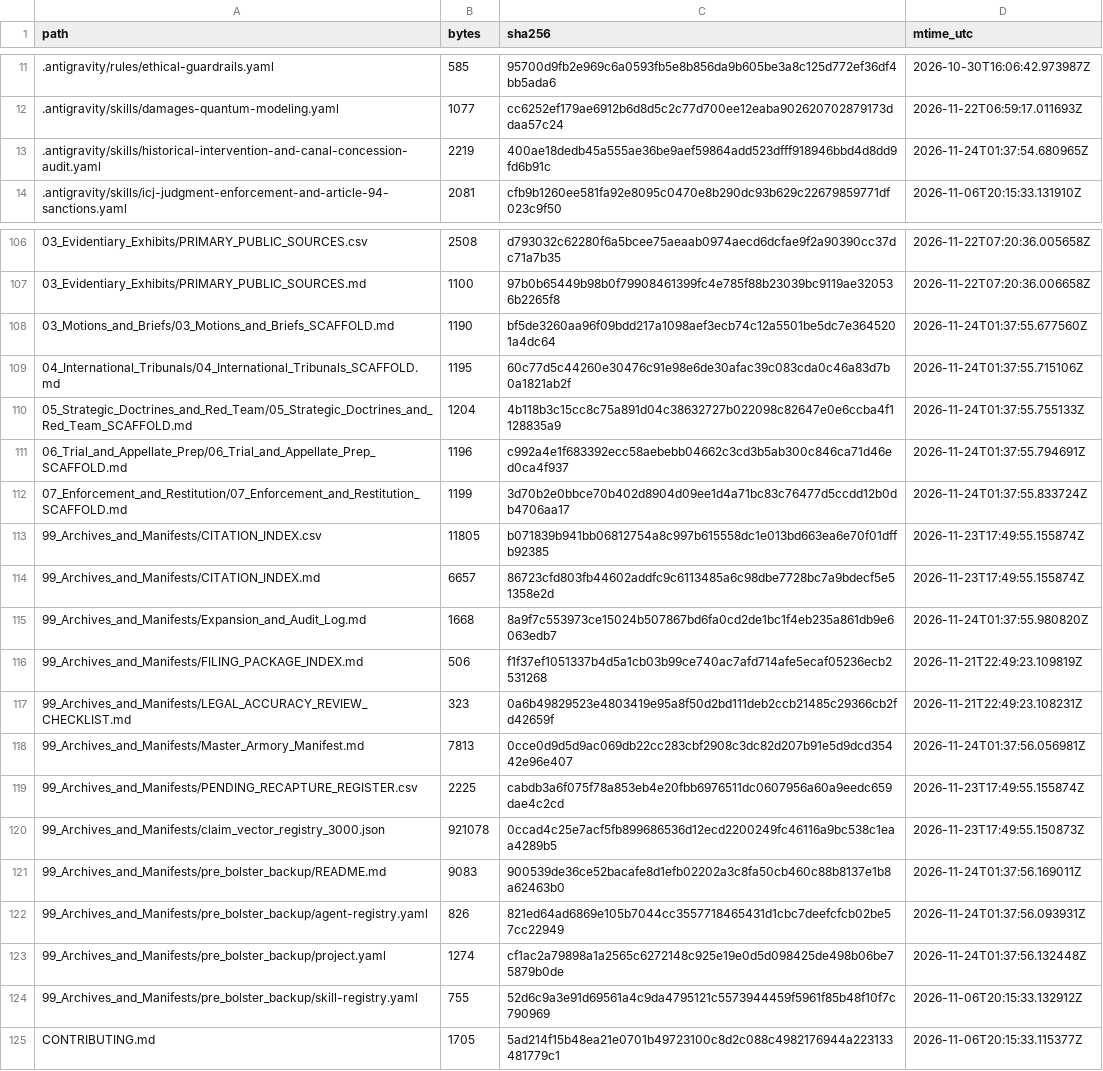
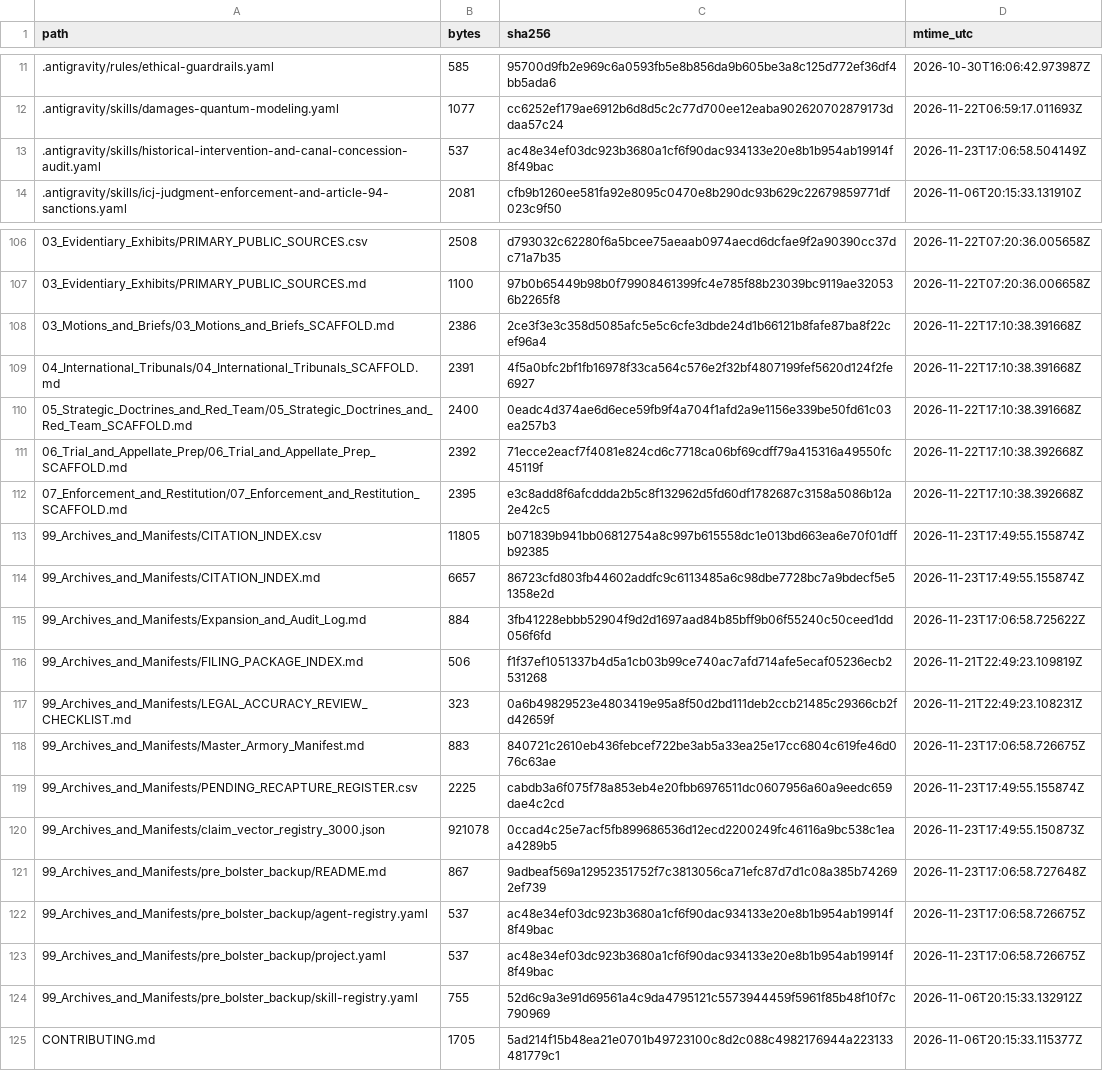
Before and after one commit to GlobalRestitutionAlliance/turtle-island-us-wa-samish-indian-nation-master-litigation, a CSV file: 99_Archives_and_Manifests/MANIFEST_SHA256.csv, drawn as a sheet; only a part is shown, gaps mark what is left out; the diff covers the shown part only.

```diff
--- a/99_Archives_and_Manifests/MANIFEST_SHA256.csv
+++ b/99_Archives_and_Manifests/MANIFEST_SHA256.csv
@@ -12,3 +12,3 @@ path,bytes,sha256,mtime_utc
 .antigravity/skills/damages-quantum-modeling.yaml,1077,cc6252ef179ae6912b6d8d5c2c77d700ee12eaba902620702879173ddaa57c24,2026-11-22T06:59:17.011693Z
-.antigravity/skills/historical-intervention-and-canal-concession-audit.yaml,2219,400ae18dedb45a555ae36be9aef59864add523dfff918946bbd4d8dd9fd6b91c,2026-11-24T01:37:54.680965Z
+.antigravity/skills/historical-intervention-and-canal-concession-audit.yaml,537,ac48e34ef03dc923b3680a1cf6f90dac934133e20e8b1b954ab19914f8f49bac,2026-11-23T17:06:58.504149Z
 .antigravity/skills/icj-judgment-enforcement-and-article-94-sanctions.yaml,2081,cfb9b1260ee581fa92e8095c0470e8b290dc93b629c22679859771df023c9f50,2026-11-06T20:15:33.131910Z
@@ -107,18 +107,18 @@ path,bytes,sha256,mtime_utc
 03_Evidentiary_Exhibits/PRIMARY_PUBLIC_SOURCES.md,1100,97b0b65449b98b0f79908461399fc4e785f88b23039bc9119ae320536b2265f8,2026-11-22T07:20:36.006658Z
-03_Motions_and_Briefs/03_Motions_and_Briefs_SCAFFOLD.md,1190,bf5de3260aa96f09bdd217a1098aef3ecb74c12a5501be5dc7e3645201a4dc64,2026-11-24T01:37:55.677560Z
-04_International_Tribunals/04_International_Tribunals_SCAFFOLD.md,1195,60c77d5c44260e30476c91e98e6de30afac39c083cda0c46a83d7b0a1821ab2f,2026-11-24T01:37:55.715106Z
-05_Strategic_Doctrines_and_Red_Team/05_Strategic_Doctrines_and_Red_Team_SCAFFOLD.md,1204,4b118b3c15cc8c75a891d04c38632727b022098c82647e0e6ccba4f1128835a9,2026-11-24T01:37:55.755133Z
-06_Trial_and_Appellate_Prep/06_Trial_and_Appellate_Prep_SCAFFOLD.md,1196,c992a4e1f683392ecc58aebebb04662c3cd3b5ab300c846ca71d46ed0ca4f937,2026-11-24T01:37:55.794691Z
-07_Enforcement_and_Restitution/07_Enforcement_and_Restitution_SCAFFOLD.md,1199,3d70b2e0bbce70b402d8904d09ee1d4a71bc83c76477d5ccdd12b0db4706aa17,2026-11-24T01:37:55.833724Z
+03_Motions_and_Briefs/03_Motions_and_Briefs_SCAFFOLD.md,2386,2ce3f3e3c358d5085afc5e5c6cfe3dbde24d1b66121b8fafe87ba8f22cef96a4,2026-11-22T17:10:38.391668Z
+04_International_Tribunals/04_International_Tribunals_SCAFFOLD.md,2391,4f5a0bfc2bf1fb16978f33ca564c576e2f32bf4807199fef5620d124f2fe6927,2026-11-22T17:10:38.391668Z
+05_Strategic_Doctrines_and_Red_Team/05_Strategic_Doctrines_and_Red_Team_SCAFFOLD.md,2400,0eadc4d374ae6d6ece59fb9f4a704f1afd2a9e1156e339be50fd61c03ea257b3,2026-11-22T17:10:38.391668Z
+06_Trial_and_Appellate_Prep/06_Trial_and_Appellate_Prep_SCAFFOLD.md,2392,71ecce2eacf7f4081e824cd6c7718ca06bf69cdff79a415316a49550fc45119f,2026-11-22T17:10:38.392668Z
+07_Enforcement_and_Restitution/07_Enforcement_and_Restitution_SCAFFOLD.md,2395,e3c8add8f6afcddda2b5c8f132962d5fd60df1782687c3158a5086b12a2e42c5,2026-11-22T17:10:38.392668Z
 99_Archives_and_Manifests/CITATION_INDEX.csv,11805,b071839b941bb06812754a8c997b615558dc1e013bd663ea6e70f01dffb92385,2026-11-23T17:49:55.155874Z
 99_Archives_and_Manifests/CITATION_INDEX.md,6657,86723cfd803fb44602addfc9c6113485a6c98dbe7728bc7a9bdecf5e51358e2d,2026-11-23T17:49:55.155874Z
-99_Archives_and_Manifests/Expansion_and_Audit_Log.md,1668,8a9f7c553973ce15024b507867bd6fa0cd2de1bc1f4eb235a861db9e6063edb7,2026-11-24T01:37:55.980820Z
+99_Archives_and_Manifests/Expansion_and_Audit_Log.md,884,3fb41228ebbb52904f9d2d1697aad84b85bff9b06f55240c50ceed1dd056f6fd,2026-11-23T17:06:58.725622Z
 99_Archives_and_Manifests/FILING_PACKAGE_INDEX.md,506,f1f37ef1051337b4d5a1cb03b99ce740ac7afd714afe5ecaf05236ecb2531268,2026-11-21T22:49:23.109819Z
 99_Archives_and_Manifests/LEGAL_ACCURACY_REVIEW_CHECKLIST.md,323,0a6b49829523e4803419e95a8f50d2bd111deb2ccb21485c29366cb2fd42659f,2026-11-21T22:49:23.108231Z
-99_Archives_and_Manifests/Master_Armory_Manifest.md,7813,0cce0d9d5d9ac069db22cc283cbf2908c3dc82d207b91e5d9dcd35442e96e407,2026-11-24T01:37:56.056981Z
+99_Archives_and_Manifests/Master_Armory_Manifest.md,883,840721c2610eb436febcef722be3ab5a33ea25e17cc6804c619fe46d076c63ae,2026-11-23T17:06:58.726675Z
 99_Archives_and_Manifests/PENDING_RECAPTURE_REGISTER.csv,2225,cabdb3a6f075f78a853eb4e20fbb6976511dc0607956a60a9eedc659dae4c2cd,2026-11-23T17:49:55.155874Z
 99_Archives_and_Manifests/claim_vector_registry_3000.json,921078,0ccad4c25e7acf5fb899686536d12ecd2200249fc46116a9bc538c1eaa4289b5,2026-11-23T17:49:55.150873Z
-99_Archives_and_Manifests/pre_bolster_backup/README.md,9083,900539de36ce52bacafe8d1efb02202a3c8fa50cb460c88b8137e1b8a62463b0,2026-11-24T01:37:56.169011Z
-99_Archives_and_Manifests/pre_bolster_backup/agent-registry.yaml,826,821ed64ad6869e105b7044cc3557718465431d1cbc7deefcfcb02be57cc22949,2026-11-24T01:37:56.093931Z
-99_Archives_and_Manifests/pre_bolster_backup/project.yaml,1274,cf1ac2a79898a1a2565c6272148c925e19e0d5d098425de498b06be75879b0de,2026-11-24T01:37:56.132448Z
+99_Archives_and_Manifests/pre_bolster_backup/README.md,867,9adbeaf569a12952351752f7c3813056ca71efc87d7d1c08a385b742692ef739,2026-11-23T17:06:58.727648Z
+99_Archives_and_Manifests/pre_bolster_backup/agent-registry.yaml,537,ac48e34ef03dc923b3680a1cf6f90dac934133e20e8b1b954ab19914f8f49bac,2026-11-23T17:06:58.726675Z
+99_Archives_and_Manifests/pre_bolster_backup/project.yaml,537,ac48e34ef03dc923b3680a1cf6f90dac934133e20e8b1b954ab19914f8f49bac,2026-11-23T17:06:58.726675Z
 99_Archives_and_Manifests/pre_bolster_backup/skill-registry.yaml,755,52d6c9a3e91d69561a4c9da4795121c5573944459f5961f85b48f10f7c790969,2026-11-06T20:15:33.132912Z
```
Also changed, not shown: 77 edited cells elsewhere in this file, 37 other files.
